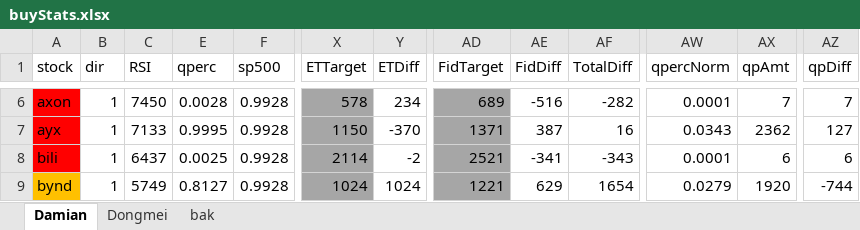
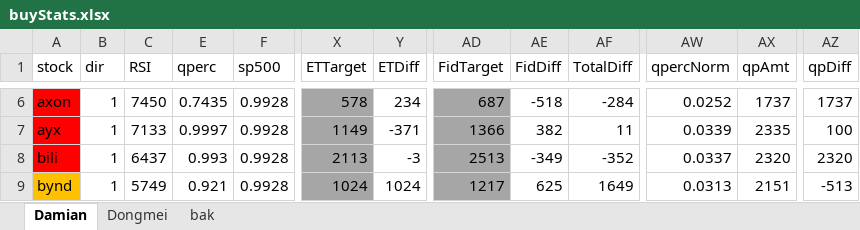
Before and after one commit to damiansp/marketModeling, an Excel workbook: buyStats.xlsx, sheet Damian, drawn as a sheet; only a part is shown, gaps mark what is left out; values as stored, in another font and other column widths than the file's, no borders; conditional formats not drawn; the diff covers the shown part only; the diff names each change by its address in the sheet, - before the commit and + after, or states it on an @@ line.

```diff
--- a/buyStats.xlsx (sheet Damian)
+++ b/buyStats.xlsx (sheet Damian)
-E6 (qperc): 0.0028
+E6 (qperc): 0.7435
-AD6 (FidTarget): 689
+AD6 (FidTarget): 687
-AE6 (FidDiff): -516
+AE6 (FidDiff): -518
-AF6 (TotalDiff): -282
+AF6 (TotalDiff): -284
-AW6 (qpercNorm): 0.0001
+AW6 (qpercNorm): 0.0252
-AX6 (qpAmt): 7
+AX6 (qpAmt): 1737
-AZ6 (qpDiff): 7
+AZ6 (qpDiff): 1737
-E7 (qperc): 0.9995
+E7 (qperc): 0.9997
-X7 (ETTarget): 1150
+X7 (ETTarget): 1149
-Y7 (ETDiff): -370
+Y7 (ETDiff): -371
-AD7 (FidTarget): 1371
+AD7 (FidTarget): 1366
-AE7 (FidDiff): 387
+AE7 (FidDiff): 382
-AF7 (TotalDiff): 16
+AF7 (TotalDiff): 11
-AW7 (qpercNorm): 0.0343
+AW7 (qpercNorm): 0.0339
-AX7 (qpAmt): 2362
+AX7 (qpAmt): 2335
-AZ7 (qpDiff): 127
+AZ7 (qpDiff): 100
-E8 (qperc): 0.0025
+E8 (qperc): 0.993
-X8 (ETTarget): 2114
+X8 (ETTarget): 2113
-Y8 (ETDiff): -2
+Y8 (ETDiff): -3
-AD8 (FidTarget): 2521
+AD8 (FidTarget): 2513
-AE8 (FidDiff): -341
+AE8 (FidDiff): -349
-AF8 (TotalDiff): -343
+AF8 (TotalDiff): -352
-AW8 (qpercNorm): 0.0001
+AW8 (qpercNorm): 0.0337
-AX8 (qpAmt): 6
+AX8 (qpAmt): 2320
-AZ8 (qpDiff): 6
+AZ8 (qpDiff): 2320
-E9 (qperc): 0.8127
+E9 (qperc): 0.921
-AD9 (FidTarget): 1221
+AD9 (FidTarget): 1217
-AE9 (FidDiff): 629
+AE9 (FidDiff): 625
-AF9 (TotalDiff): 1654
+AF9 (TotalDiff): 1649
-AW9 (qpercNorm): 0.0279
+AW9 (qpercNorm): 0.0313
-AX9 (qpAmt): 1920
+AX9 (qpAmt): 2151
-AZ9 (qpDiff): -744
+AZ9 (qpDiff): -513
```
Also changed, not shown: 323 edited cells elsewhere in this sheet, sheet Dongmei, 24 other files.
